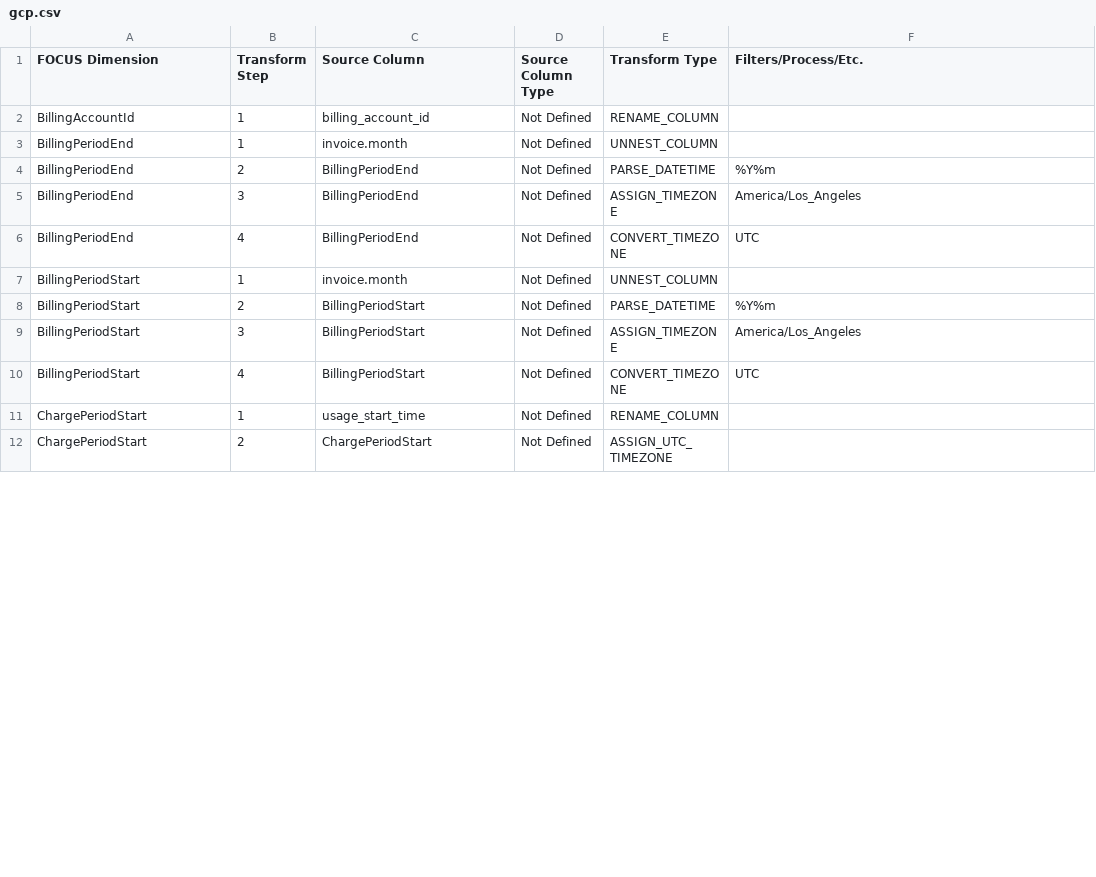
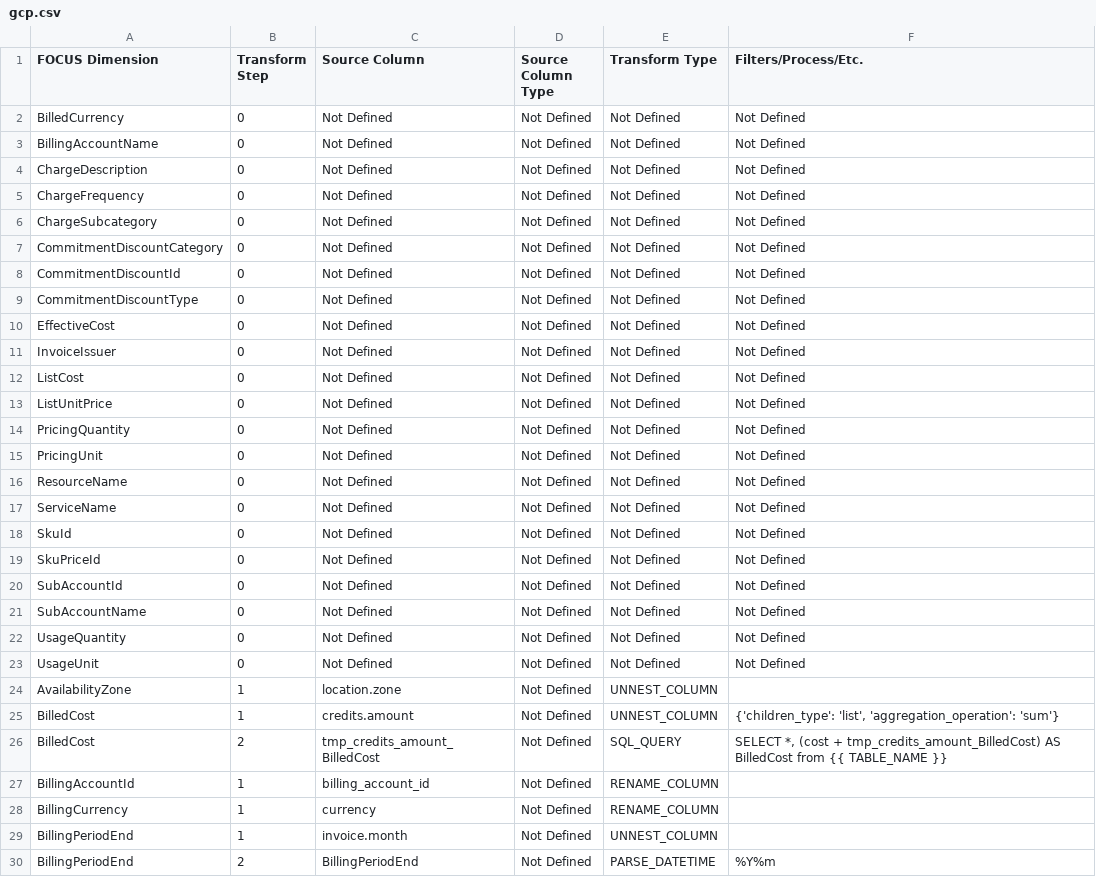
Before and after one commit to finopsfoundation/focus_converters, a CSV file: conversion_rules_export/csv/gcp.csv, drawn as a sheet; only a part is shown; the shorter side is filled out with more unchanged rows; the diff covers the shown part only.

```diff
--- a/conversion_rules_export/csv/gcp.csv
+++ b/conversion_rules_export/csv/gcp.csv
@@ -1,3 +1,29 @@
 FOCUS Dimension,Transform Step,Source Column,Source Column Type,Transform Type,Filters/Process/Etc.
+BilledCurrency,0,Not Defined,Not Defined,Not Defined,Not Defined
+BillingAccountName,0,Not Defined,Not Defined,Not Defined,Not Defined
+ChargeDescription,0,Not Defined,Not Defined,Not Defined,Not Defined
+ChargeFrequency,0,Not Defined,Not Defined,Not Defined,Not Defined
+ChargeSubcategory,0,Not Defined,Not Defined,Not Defined,Not Defined
+CommitmentDiscountCategory,0,Not Defined,Not Defined,Not Defined,Not Defined
+CommitmentDiscountId,0,Not Defined,Not Defined,Not Defined,Not Defined
+CommitmentDiscountType,0,Not Defined,Not Defined,Not Defined,Not Defined
+EffectiveCost,0,Not Defined,Not Defined,Not Defined,Not Defined
+InvoiceIssuer,0,Not Defined,Not Defined,Not Defined,Not Defined
+ListCost,0,Not Defined,Not Defined,Not Defined,Not Defined
+ListUnitPrice,0,Not Defined,Not Defined,Not Defined,Not Defined
+PricingQuantity,0,Not Defined,Not Defined,Not Defined,Not Defined
+PricingUnit,0,Not Defined,Not Defined,Not Defined,Not Defined
+ResourceName,0,Not Defined,Not Defined,Not Defined,Not Defined
+ServiceName,0,Not Defined,Not Defined,Not Defined,Not Defined
+SkuId,0,Not Defined,Not Defined,Not Defined,Not Defined
+SkuPriceId,0,Not Defined,Not Defined,Not Defined,Not Defined
+SubAccountId,0,Not Defined,Not Defined,Not Defined,Not Defined
+SubAccountName,0,Not Defined,Not Defined,Not Defined,Not Defined
+UsageQuantity,0,Not Defined,Not Defined,Not Defined,Not Defined
+UsageUnit,0,Not Defined,Not Defined,Not Defined,Not Defined
+AvailabilityZone,1,location.zone,Not Defined,UNNEST_COLUMN,
+BilledCost,1,credits.amount,Not Defined,UNNEST_COLUMN,"{'children_type': 'list', 'aggregation_operation': 'sum'}"
+BilledCost,2,tmp_credits_amount_BilledCost,Not Defined,SQL_QUERY,"SELECT *, (cost + tmp_credits_amount_BilledCost) AS BilledCost from {{ TABLE_NAME }}"
 BillingAccountId,1,billing_account_id,Not Defined,RENAME_COLUMN,
+BillingCurrency,1,currency,Not Defined,RENAME_COLUMN,
 BillingPeriodEnd,1,invoice.month,Not Defined,UNNEST_COLUMN,
```
Also changed, not shown: 6 moved rows elsewhere in this file, conversion_rules_export/csv/aws-cur.csv, conversion_rules_export/csv/aws.csv, 13 other files.
